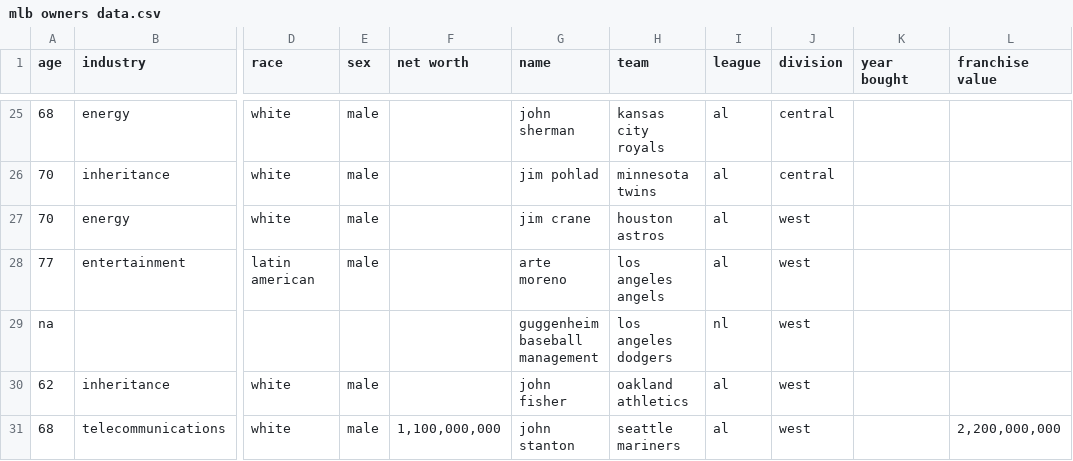
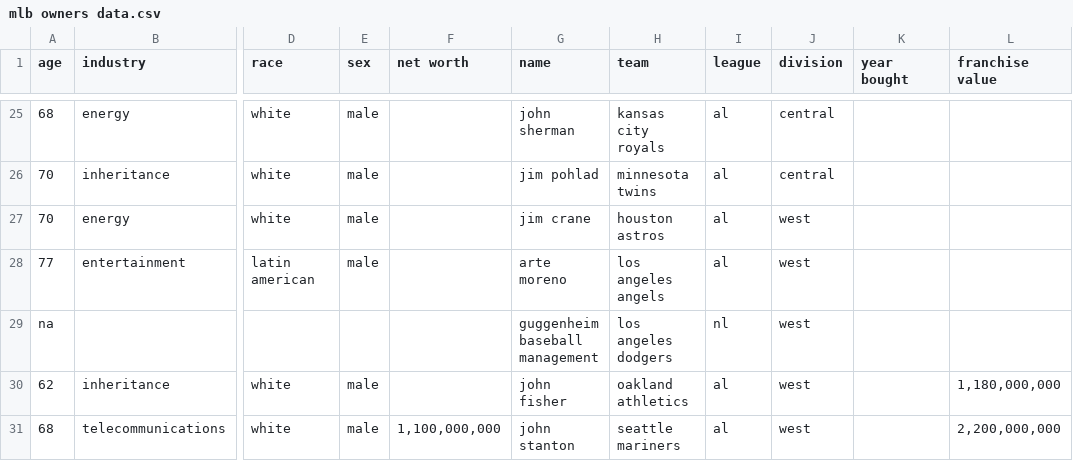
Before and after one commit to SterlingIvey/Baseball-Owner-Demographic-Data-Analyzer, a CSV file: mlb owners data.csv, drawn as a sheet; only a part is shown, gaps mark what is left out; the diff names each change by its address in the sheet, - before the commit and + after, or states it on an @@ line.

Commit message:
Update mlb owners data.csv
Added Oakland Athletics franchise value.

```diff
--- a/mlb owners data.csv
+++ b/mlb owners data.csv
-L30 (franchise value): (empty)
+L30 (franchise value): 1,180,000,000
```
